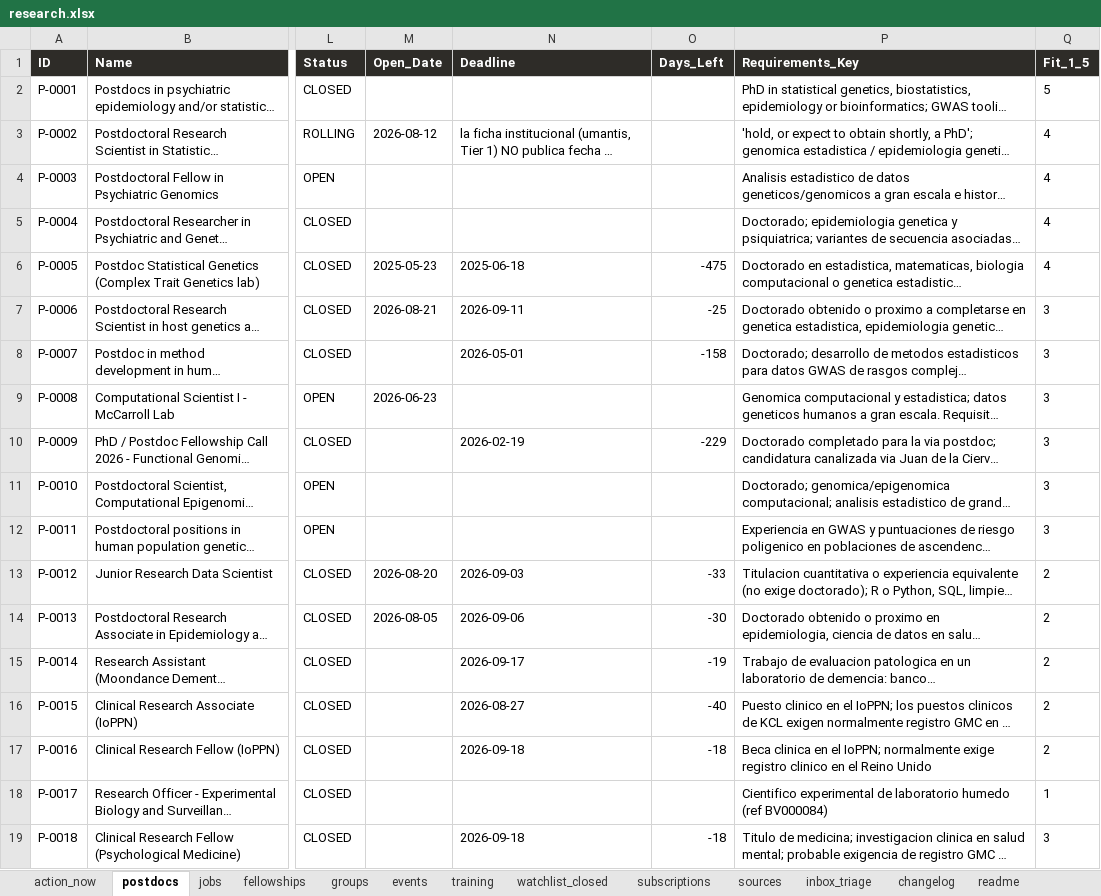
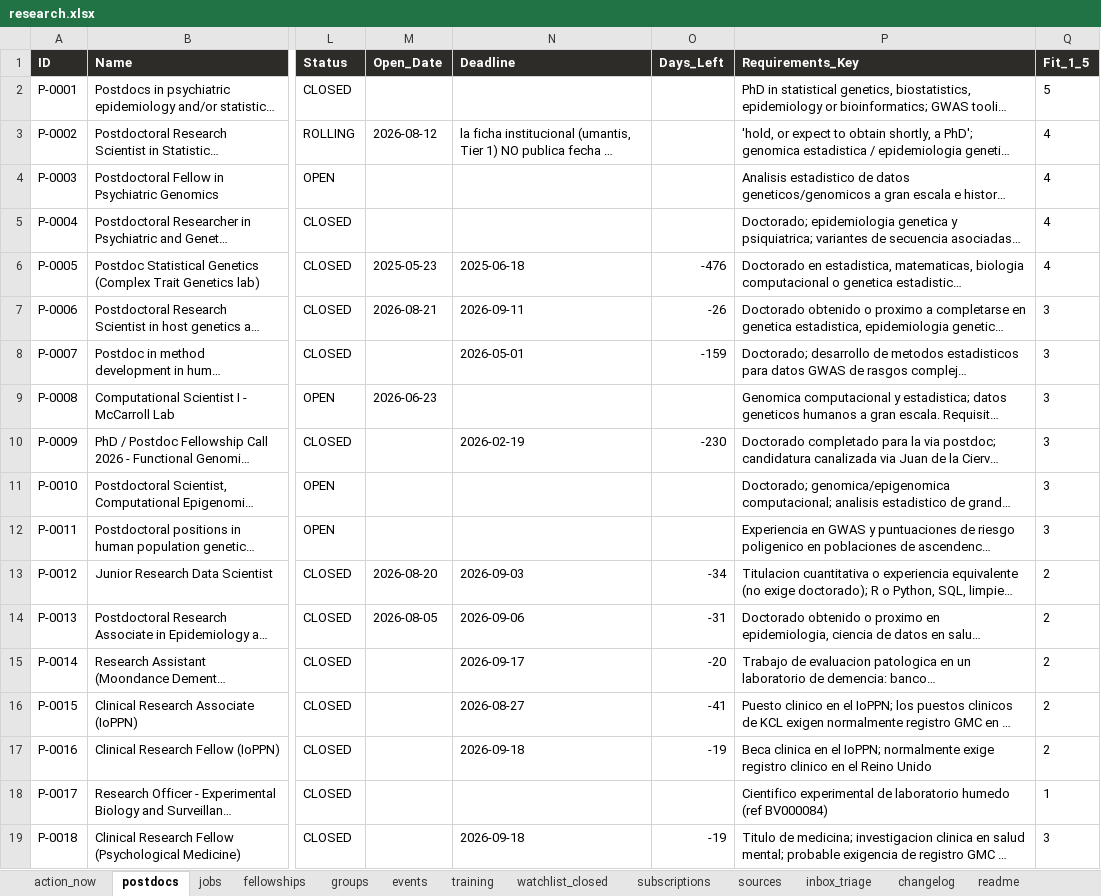
Before and after one commit to douglitas/scheduled-search-strategies, an Excel workbook: docs/research.xlsx, sheet postdocs, drawn as a sheet; only a part is shown, gaps mark what is left out; long unchanged cells end in …; values as stored, in another font and other column widths than the file's, no borders; the diff covers the shown part only; the diff names each change by its address in the sheet, - before the commit and + after, or states it on an @@ line.

```diff
--- a/docs/research.xlsx (sheet postdocs)
+++ b/docs/research.xlsx (sheet postdocs)
-O6 (Days_Left): -475
+O6 (Days_Left): -476
-O7 (Days_Left): -25
+O7 (Days_Left): -26
-O8 (Days_Left): -158
+O8 (Days_Left): -159
-O10 (Days_Left): -229
+O10 (Days_Left): -230
-O13 (Days_Left): -33
+O13 (Days_Left): -34
-O14 (Days_Left): -30
+O14 (Days_Left): -31
-O15 (Days_Left): -19
+O15 (Days_Left): -20
-O16 (Days_Left): -40
+O16 (Days_Left): -41
-O17 (Days_Left): -18
+O17 (Days_Left): -19
-O19 (Days_Left): -18
+O19 (Days_Left): -19
```
Also changed, not shown: 31 edited cells elsewhere in this sheet, sheet fellowships, sheet action_now, sheet changelog, sheet jobs, 1 other file.
